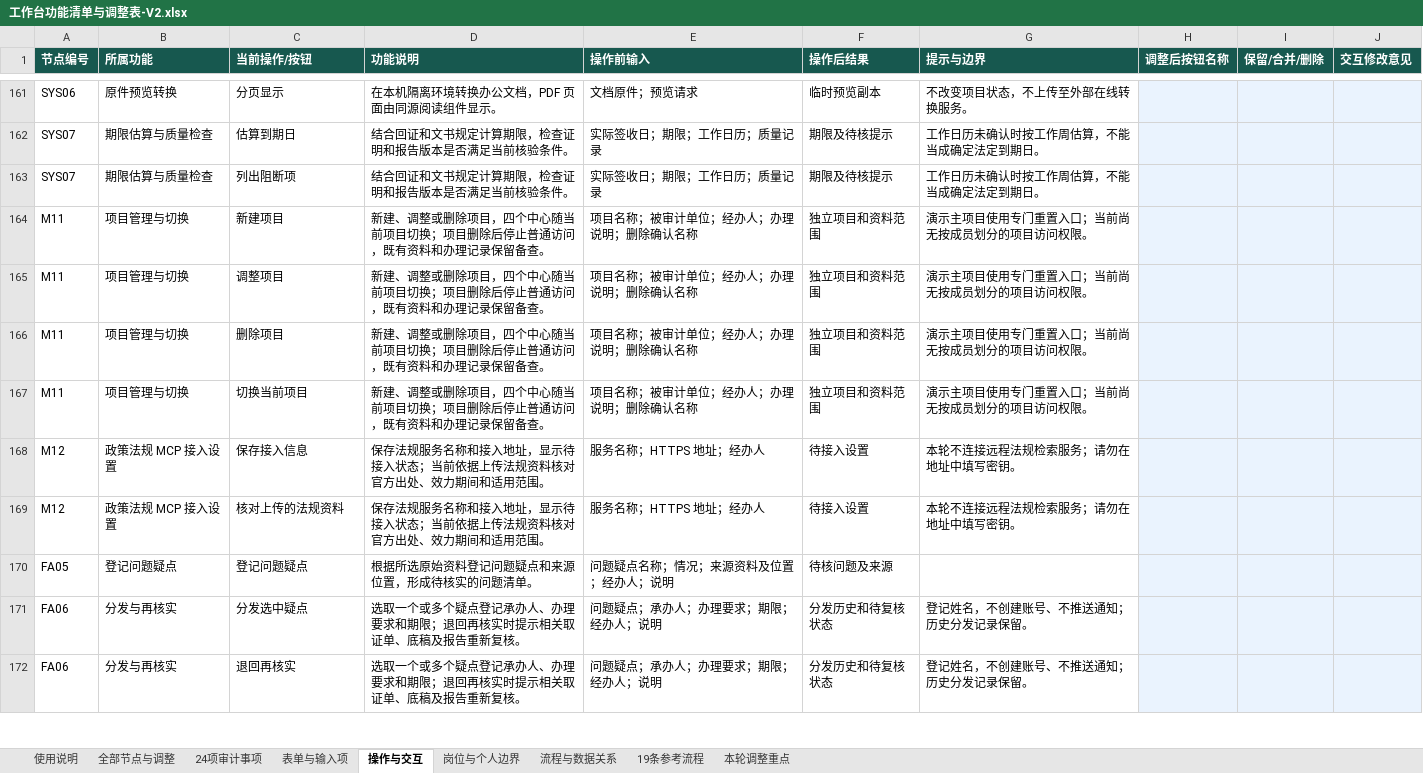
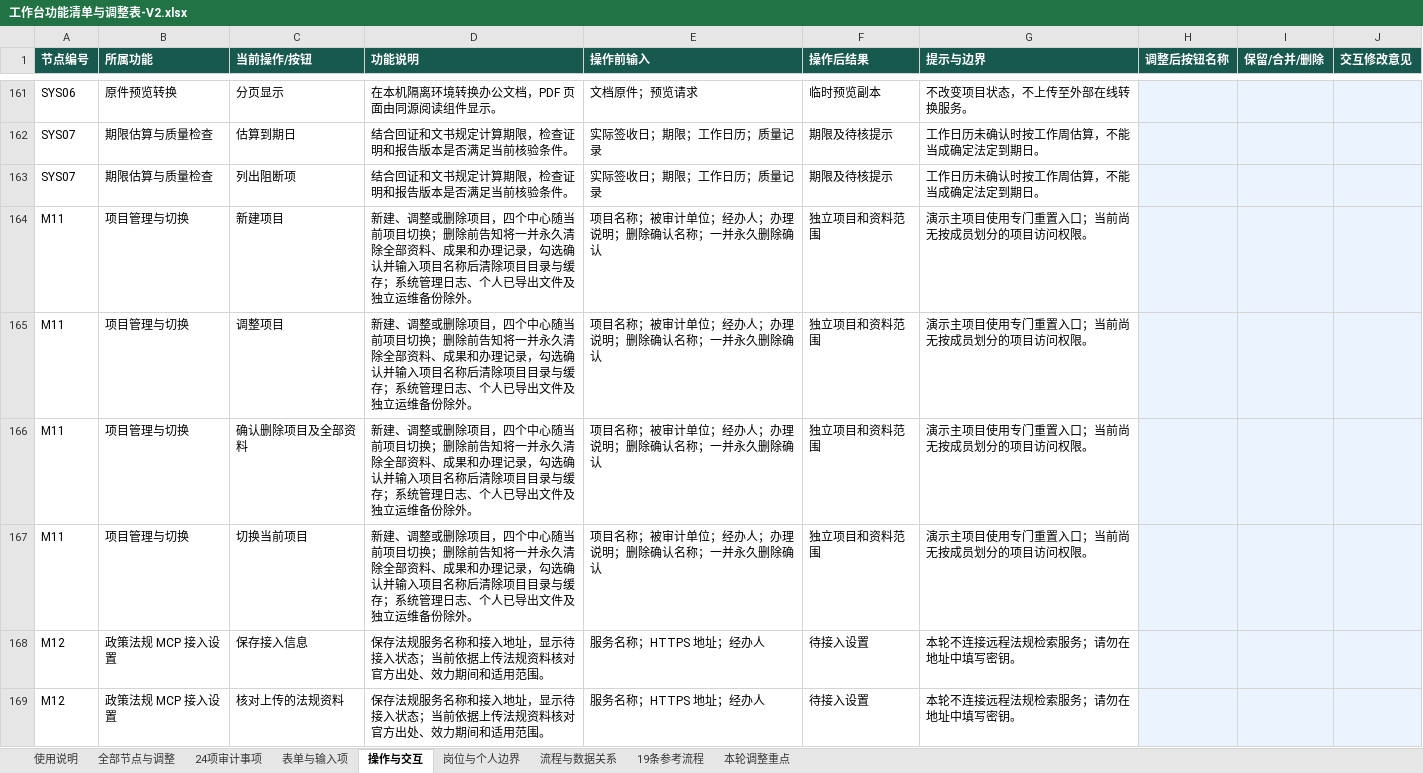
Before and after one commit to cnLuca0702/openAudit, an Excel workbook: docs/deliverables/工作台架构-V2/工作台功能清单与调整表-V2.xlsx, sheet 操作与交互, drawn as a sheet; only a part is shown, gaps mark what is left out; the shorter side is filled out with more unchanged rows; values as stored, in another font and other column widths than the file's, no borders; the diff names each change by its address in the sheet, - before the commit and + after, or states it on an @@ line.

```diff
--- a/docs/deliverables/工作台架构-V2/工作台功能清单与调整表-V2.xlsx (sheet 操作与交互)
+++ b/docs/deliverables/工作台架构-V2/工作台功能清单与调整表-V2.xlsx (sheet 操作与交互)
-D164:D167 (功能说明): …目切换；项目删除后停止普通访问，既有资料和办理记录保留备查。
+D164:D167 (功能说明): …目切换；删除前告知将一并永久清除全部资料、成果和办理记录，勾选确认并输入项目名称后清除项目目录与缓存；系统管理日志、个人已导出文件及独立运维备份除外。
-E164:E167 (操作前输入): 项目名称；被审计单位；经办人；办理说明；删除确认名称
+E164:E167 (操作前输入): 项目名称；被审计单位；经办人；办理说明；删除确认名称；一并永久删除确认
-C166 (当前操作/按钮): 删除项目
+C166 (当前操作/按钮): 确认删除项目及全部资料
```
Also changed, not shown: sheet 表单与输入项, sheet 全部节点与调整, sheet 使用说明, 6 other files.
